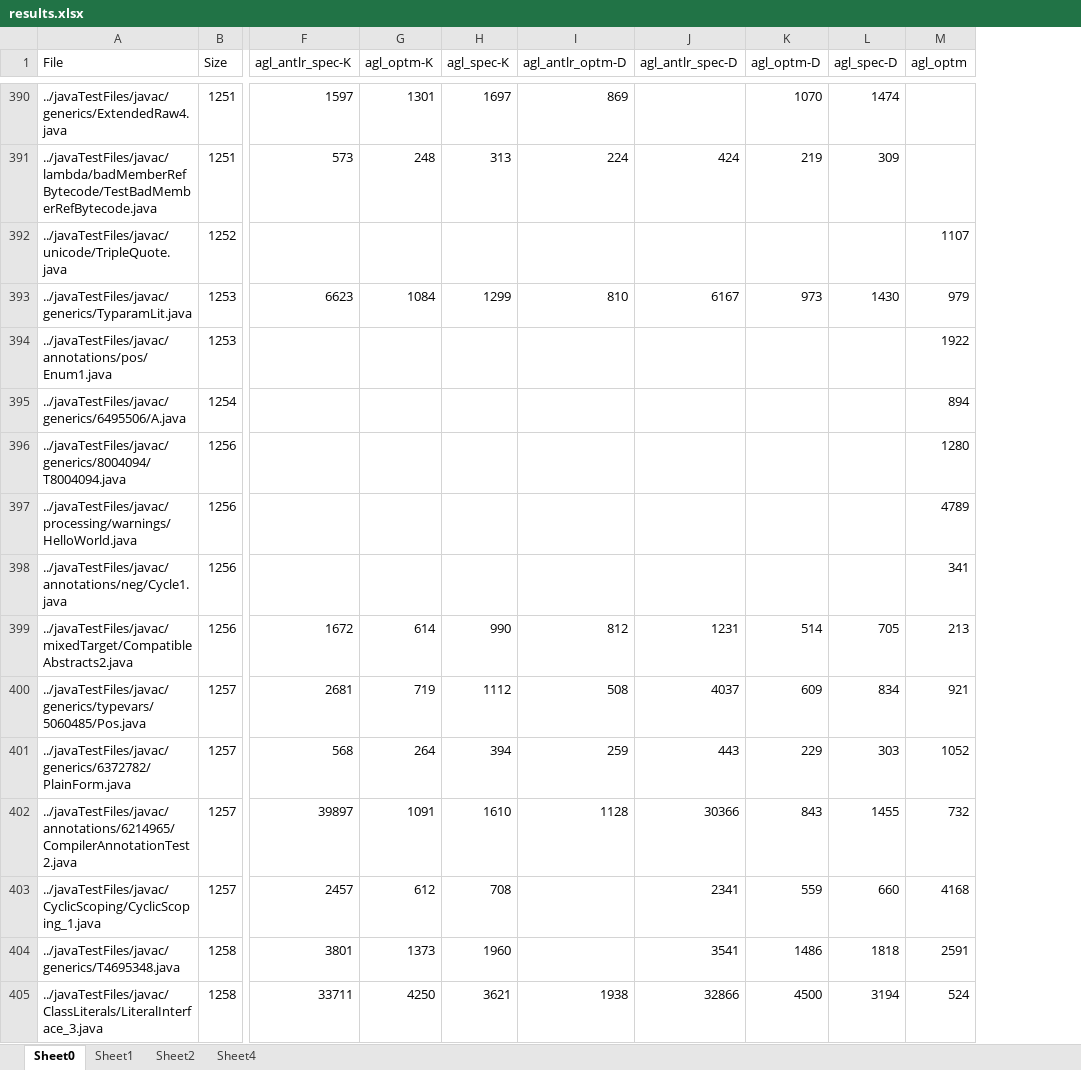
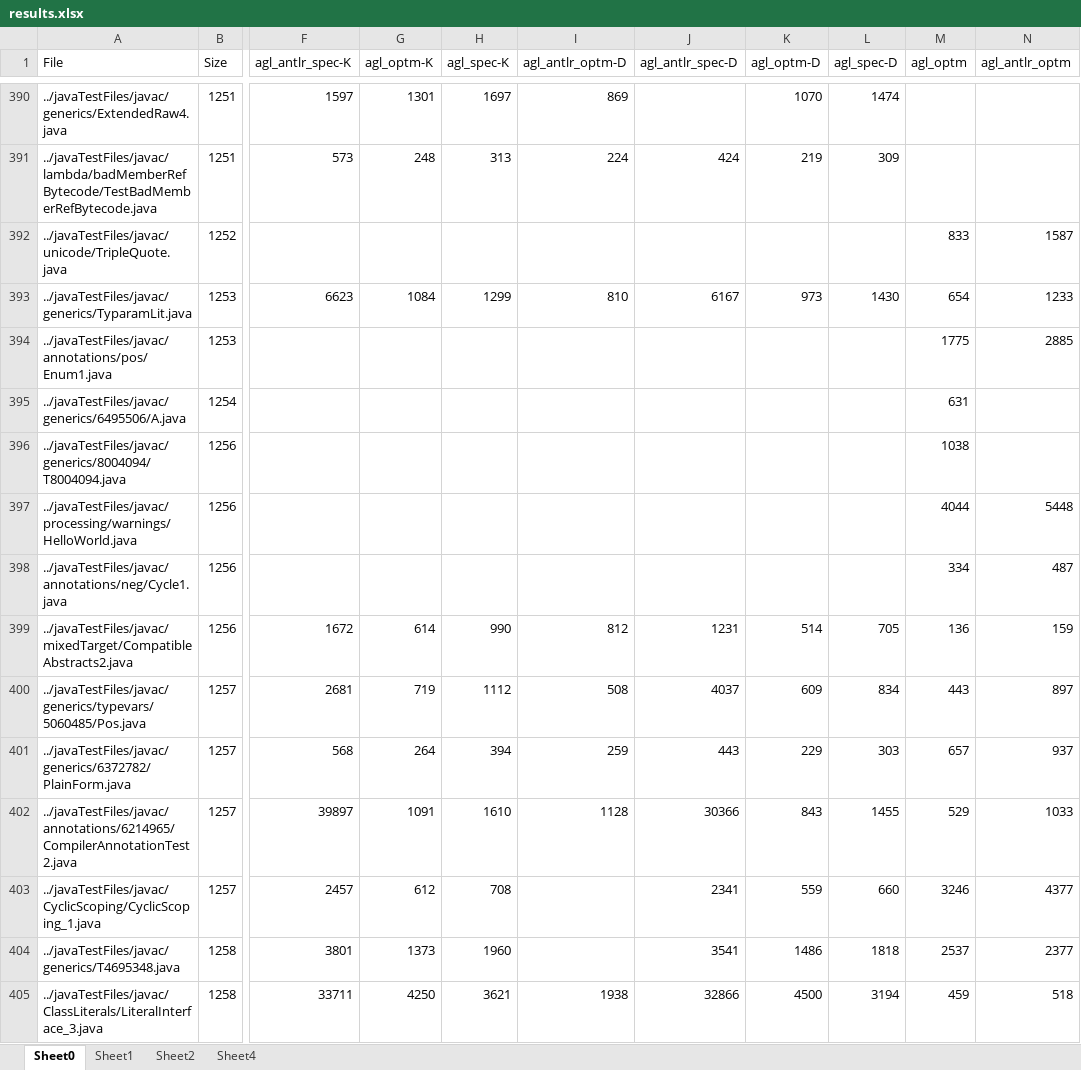
Before and after one commit to dhakehurst/net.akehurst.language, an Excel workbook: net.akehurst.language.comparisons/results/results.xlsx, sheet Sheet0, drawn as a sheet; only a part is shown, gaps mark what is left out; values as stored, in another font and other column widths than the file's, no borders; the diff covers the shown part only; the diff names each change by its address in the sheet, - before the commit and + after, or states it on an @@ line.

```diff
--- a/net.akehurst.language.comparisons/results/results.xlsx (sheet Sheet0)
+++ b/net.akehurst.language.comparisons/results/results.xlsx (sheet Sheet0)
+column N (agl_antlr_optm), rows 392-405: 1587 | 1233 | 2885 |  |  | 5448 | 487 | 159 | 897 | 937 | 1033 | 4377 | 2377 | 518
-M392 (agl_optm): 1107
+M392 (agl_optm): 833
-M393 (agl_optm): 979
+M393 (agl_optm): 654
-M394 (agl_optm): 1922
+M394 (agl_optm): 1775
-M395 (agl_optm): 894
+M395 (agl_optm): 631
-M396 (agl_optm): 1280
+M396 (agl_optm): 1038
-M397 (agl_optm): 4789
+M397 (agl_optm): 4044
-M398 (agl_optm): 341
+M398 (agl_optm): 334
-M399 (agl_optm): 213
+M399 (agl_optm): 136
-M400 (agl_optm): 921
+M400 (agl_optm): 443
-M401 (agl_optm): 1052
+M401 (agl_optm): 657
-M402 (agl_optm): 732
+M402 (agl_optm): 529
-M403 (agl_optm): 4168
+M403 (agl_optm): 3246
-M404 (agl_optm): 2591
+M404 (agl_optm): 2537
-M405 (agl_optm): 524
+M405 (agl_optm): 459
```
Also changed, not shown: 1715 edited cells elsewhere in this sheet, charts or pictures, 9 other files.
